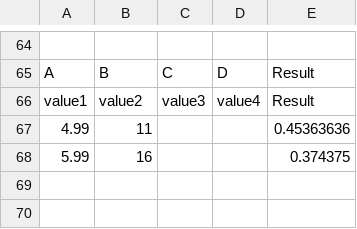
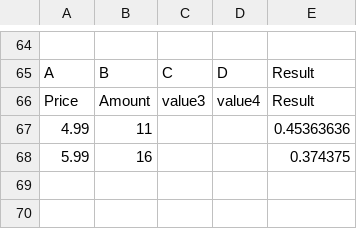
Before and after one commit to craigiest/minisheet, a CSV file: examples.csv, drawn as a sheet; only a part is shown, gaps mark what is left out; the diff names each change by its address in the sheet, - before the commit and + after, or states it on an @@ line.

```diff
--- a/examples.csv
+++ b/examples.csv
-A66: value1
+A66: Price
-B66: value2
+B66: Amount
```
Also changed, not shown: 1 other file.
